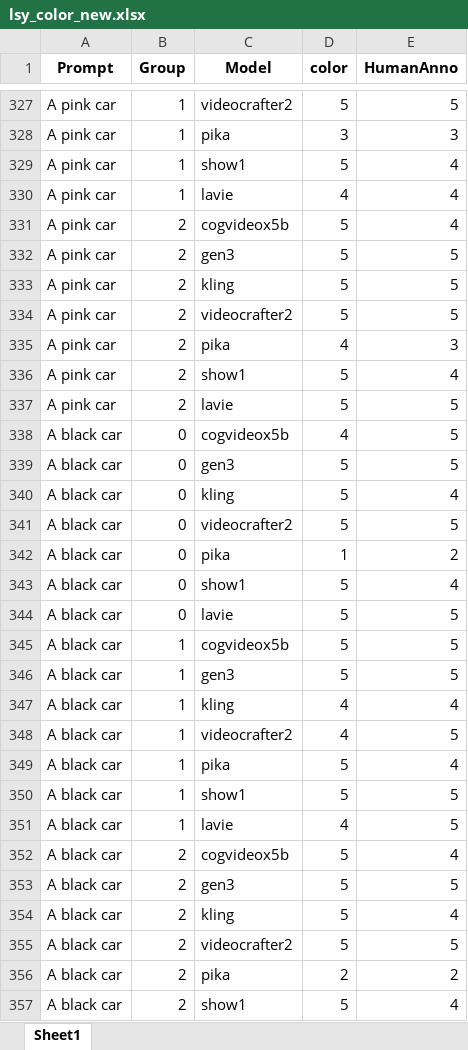
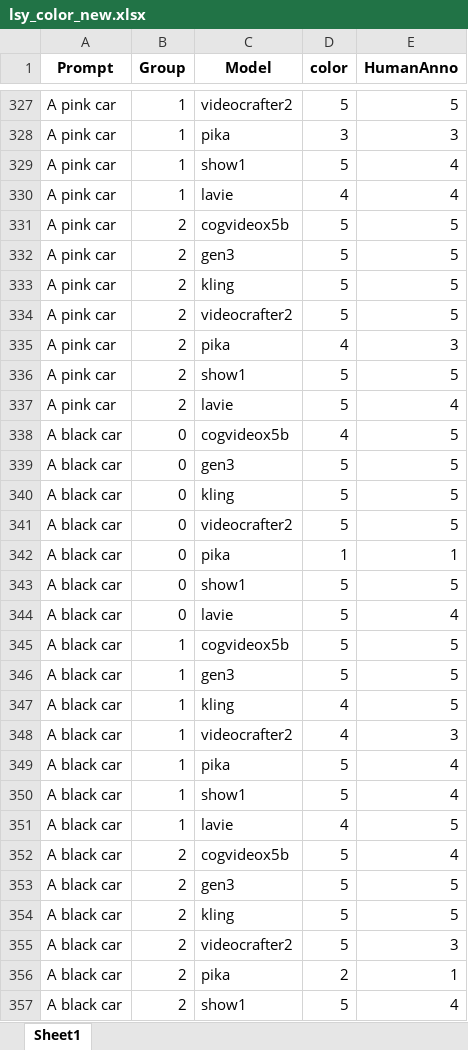
Before and after one commit to Chenzhou2344/HighlyHumanLikeVEB, an Excel workbook: Human_anno/humananno_res/lsy_color_new.xlsx, sheet Sheet1, drawn as a sheet; only a part is shown, gaps mark what is left out; values as stored, in another font and other column widths than the file's, no borders; the diff covers the shown part only; the diff names each change by its address in the sheet, - before the commit and + after, or states it on an @@ line.

```diff
--- a/Human_anno/humananno_res/lsy_color_new.xlsx (sheet Sheet1)
+++ b/Human_anno/humananno_res/lsy_color_new.xlsx (sheet Sheet1)
-E331 (HumanAnno): 4
+E331 (HumanAnno): 5
-E336 (HumanAnno): 4
+E336 (HumanAnno): 5
-E337 (HumanAnno): 5
+E337 (HumanAnno): 4
-E340 (HumanAnno): 4
+E340 (HumanAnno): 5
-E342 (HumanAnno): 2
+E342 (HumanAnno): 1
-E343 (HumanAnno): 4
+E343 (HumanAnno): 5
-E344 (HumanAnno): 5
+E344 (HumanAnno): 4
-E347 (HumanAnno): 4
+E347 (HumanAnno): 5
-E348 (HumanAnno): 5
+E348 (HumanAnno): 3
-E350 (HumanAnno): 5
+E350 (HumanAnno): 4
-E354 (HumanAnno): 4
+E354 (HumanAnno): 5
-E355 (HumanAnno): 5
+E355 (HumanAnno): 3
-E356 (HumanAnno): 2
+E356 (HumanAnno): 1
```
Also changed, not shown: 111 edited cells elsewhere in this sheet, 10 other files.
